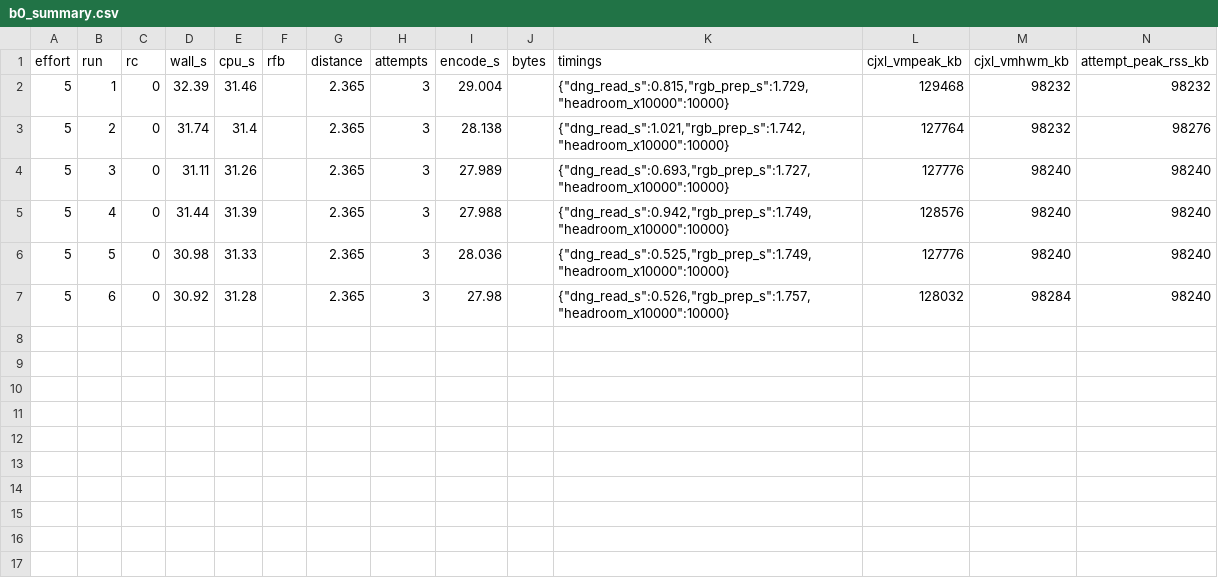
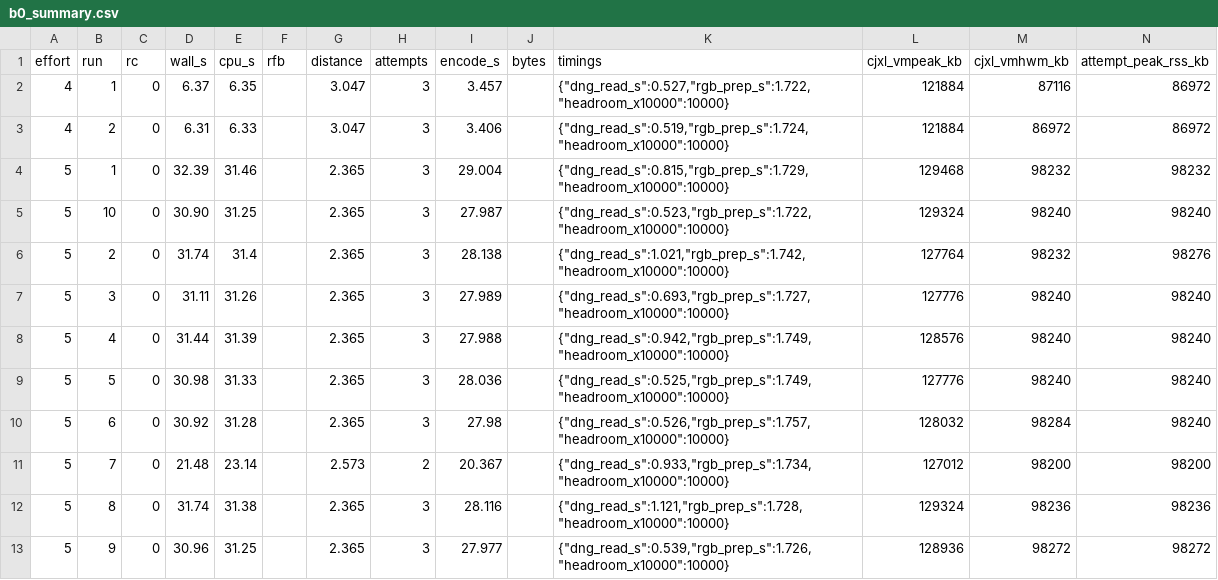
Before and after one commit to nickraymond/bm_cam_legacy, a CSV file: runs/s28_ladder_20261004/pulled/bmcam004_b0/b0_summary.csv, drawn as a sheet.

```diff
--- a/runs/s28_ladder_20261004/pulled/bmcam004_b0/b0_summary.csv
+++ b/runs/s28_ladder_20261004/pulled/bmcam004_b0/b0_summary.csv
@@ -1,3 +1,6 @@
 effort,run,rc,wall_s,cpu_s,rfb,distance,attempts,encode_s,bytes,timings,cjxl_vmpeak_kb,cjxl_vmhwm_kb,attempt_peak_rss_kb
+4,1,0,6.37,6.35,,3.047,3,3.457,,"{""dng_read_s"":0.527,""rgb_prep_s"":1.722,""headroom_x10000"":10000}",121884,87116,86972
+4,2,0,6.31,6.33,,3.047,3,3.406,,"{""dng_read_s"":0.519,""rgb_prep_s"":1.724,""headroom_x10000"":10000}",121884,86972,86972
 5,1,0,32.39,31.46,,2.365,3,29.004,,"{""dng_read_s"":0.815,""rgb_prep_s"":1.729,""headroom_x10000"":10000}",129468,98232,98232
+5,10,0,30.90,31.25,,2.365,3,27.987,,"{""dng_read_s"":0.523,""rgb_prep_s"":1.722,""headroom_x10000"":10000}",129324,98240,98240
 5,2,0,31.74,31.4,,2.365,3,28.138,,"{""dng_read_s"":1.021,""rgb_prep_s"":1.742,""headroom_x10000"":10000}",127764,98232,98276
@@ -7 +10,4 @@ effort,run,rc,wall_s,cpu_s,rfb,distance,attempts,encode_s,bytes,timings,cjxl_vmp
 5,6,0,30.92,31.28,,2.365,3,27.98,,"{""dng_read_s"":0.526,""rgb_prep_s"":1.757,""headroom_x10000"":10000}",128032,98284,98240
+5,7,0,21.48,23.14,,2.573,2,20.367,,"{""dng_read_s"":0.933,""rgb_prep_s"":1.734,""headroom_x10000"":10000}",127012,98200,98200
+5,8,0,31.74,31.38,,2.365,3,28.116,,"{""dng_read_s"":1.121,""rgb_prep_s"":1.728,""headroom_x10000"":10000}",129324,98236,98236
+5,9,0,30.96,31.25,,2.365,3,27.977,,"{""dng_read_s"":0.539,""rgb_prep_s"":1.726,""headroom_x10000"":10000}",128936,98272,98272
```
Also changed, not shown: 39 other files.
